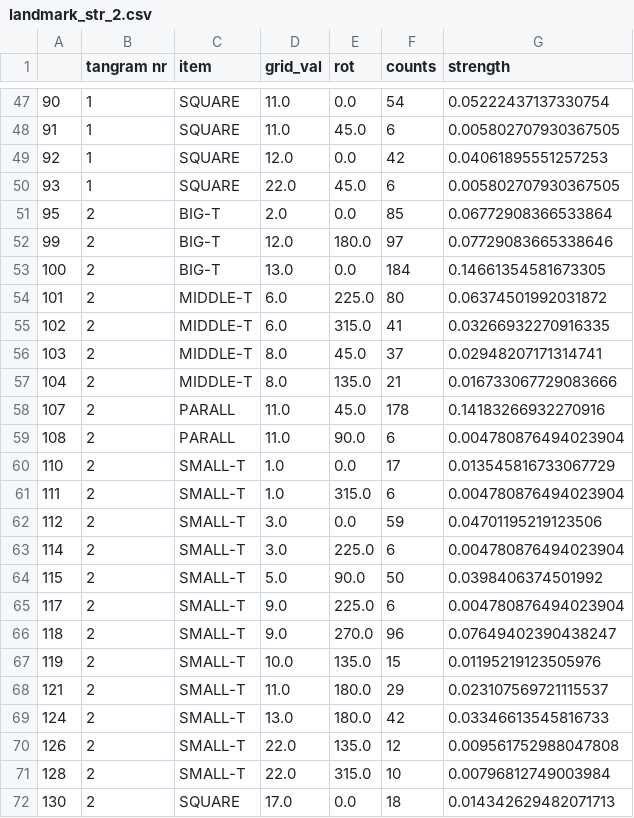
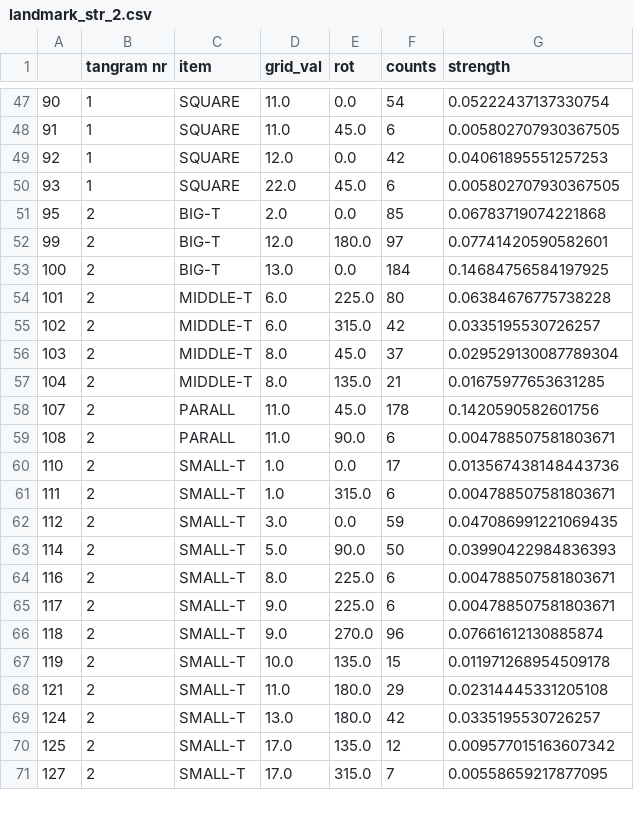
Before and after one commit to Thezamp/tangram-solver, a CSV file: datasets/landmark_str_2.csv, drawn as a sheet; only a part is shown, gaps mark what is left out; the diff covers the shown part only.

```diff
--- a/datasets/landmark_str_2.csv
+++ b/datasets/landmark_str_2.csv
@@ -50,23 +50,22 @@
 93,1,SQUARE,22.0,45.0,6,0.005802707930367505
-95,2,BIG-T,2.0,0.0,85,0.06772908366533864
-99,2,BIG-T,12.0,180.0,97,0.07729083665338646
-100,2,BIG-T,13.0,0.0,184,0.14661354581673305
-101,2,MIDDLE-T,6.0,225.0,80,0.06374501992031872
-102,2,MIDDLE-T,6.0,315.0,41,0.03266932270916335
-103,2,MIDDLE-T,8.0,45.0,37,0.02948207171314741
-104,2,MIDDLE-T,8.0,135.0,21,0.016733067729083666
-107,2,PARALL,11.0,45.0,178,0.14183266932270916
-108,2,PARALL,11.0,90.0,6,0.004780876494023904
-110,2,SMALL-T,1.0,0.0,17,0.013545816733067729
-111,2,SMALL-T,1.0,315.0,6,0.004780876494023904
-112,2,SMALL-T,3.0,0.0,59,0.04701195219123506
-114,2,SMALL-T,3.0,225.0,6,0.004780876494023904
-115,2,SMALL-T,5.0,90.0,50,0.0398406374501992
-117,2,SMALL-T,9.0,225.0,6,0.004780876494023904
-118,2,SMALL-T,9.0,270.0,96,0.07649402390438247
-119,2,SMALL-T,10.0,135.0,15,0.01195219123505976
-121,2,SMALL-T,11.0,180.0,29,0.023107569721115537
-124,2,SMALL-T,13.0,180.0,42,0.03346613545816733
-126,2,SMALL-T,22.0,135.0,12,0.009561752988047808
-128,2,SMALL-T,22.0,315.0,10,0.00796812749003984
-130,2,SQUARE,17.0,0.0,18,0.014342629482071713
+95,2,BIG-T,2.0,0.0,85,0.06783719074221868
+99,2,BIG-T,12.0,180.0,97,0.07741420590582601
+100,2,BIG-T,13.0,0.0,184,0.14684756584197925
+101,2,MIDDLE-T,6.0,225.0,80,0.06384676775738228
+102,2,MIDDLE-T,6.0,315.0,42,0.0335195530726257
+103,2,MIDDLE-T,8.0,45.0,37,0.029529130087789304
+104,2,MIDDLE-T,8.0,135.0,21,0.01675977653631285
+107,2,PARALL,11.0,45.0,178,0.1420590582601756
+108,2,PARALL,11.0,90.0,6,0.004788507581803671
+110,2,SMALL-T,1.0,0.0,17,0.013567438148443736
+111,2,SMALL-T,1.0,315.0,6,0.004788507581803671
+112,2,SMALL-T,3.0,0.0,59,0.047086991221069435
+114,2,SMALL-T,5.0,90.0,50,0.03990422984836393
+116,2,SMALL-T,8.0,225.0,6,0.004788507581803671
+117,2,SMALL-T,9.0,225.0,6,0.004788507581803671
+118,2,SMALL-T,9.0,270.0,96,0.07661612130885874
+119,2,SMALL-T,10.0,135.0,15,0.011971268954509178
+121,2,SMALL-T,11.0,180.0,29,0.02314445331205108
+124,2,SMALL-T,13.0,180.0,42,0.0335195530726257
+125,2,SMALL-T,17.0,135.0,12,0.009577015163607342
+127,2,SMALL-T,17.0,315.0,7,0.00558659217877095
```
Also changed, not shown: 2 added rows, 1 removed row and 62 edited cells elsewhere in this file, datasets/landmark_str_0.csv, datasets/landmark_str_1.csv, 7 other files.
